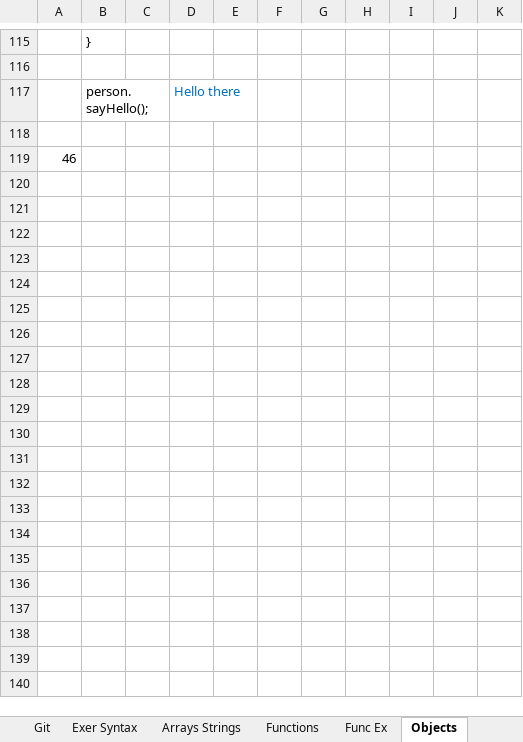
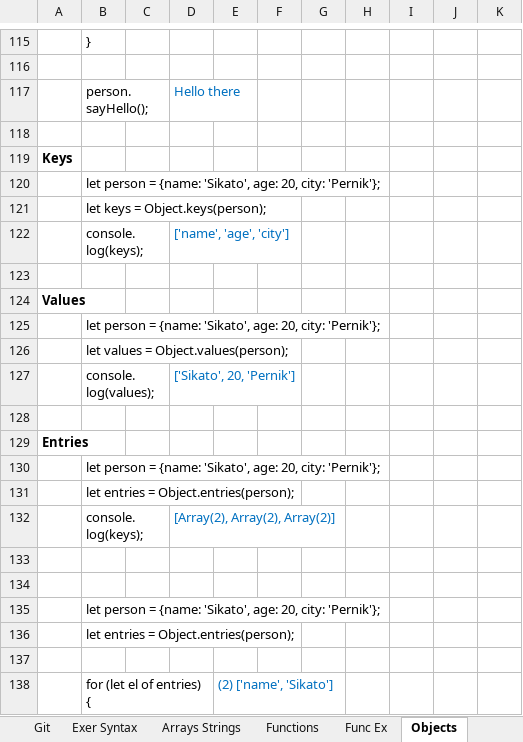
Before and after one commit to Vasil-S-Vasilev/git_test, an Excel workbook: js_front_27.02.xlsx, sheet Objects, drawn as a sheet; only a part is shown, gaps mark what is left out; values as stored, in another font and other column widths than the file's, no borders; charts and pictures not drawn; the diff covers the shown part only; the diff names each change by its address in the sheet, - before the commit and + after, or states it on an @@ line.

Commit message:
11.03 work

```diff
--- a/js_front_27.02.xlsx (sheet Objects)
+++ b/js_front_27.02.xlsx (sheet Objects)
-A119: 46
+A119: Keys
-A119 bold: off
+A119 bold: on
+row 120:  | let person = {name: 'Sikato', age: 20, city: 'Pernik'};
+row 121:  | let keys = Object.keys(person);
+row 122:  | console.log(keys); |  | ['name', 'age', 'city']
+row 123: (empty)
+row 124: Values
+row 125:  | let person = {name: 'Sikato', age: 20, city: 'Pernik'};
+row 126:  | let values = Object.values(person);
+row 127:  | console.log(values); |  | ['Sikato', 20, 'Pernik']
+row 128: (empty)
+row 129: Entries
+row 130:  | let person = {name: 'Sikato', age: 20, city: 'Pernik'};
+row 131:  | let entries = Object.entries(person);
+row 132:  | console.log(keys); |  | [Array(2), Array(2), Array(2)]
+row 133: (empty)
+row 134: (empty)
+row 135:  | let person = {name: 'Sikato', age: 20, city: 'Pernik'};
+row 136:  | let entries = Object.entries(person);
+row 137: (empty)
+row 138:  | for (let el of entries) { |  |  | (2) ['name', 'Sikato']
```
Also changed, not shown: 115 added rows elsewhere in this sheet, sheet Arrays Strings, charts or pictures.
